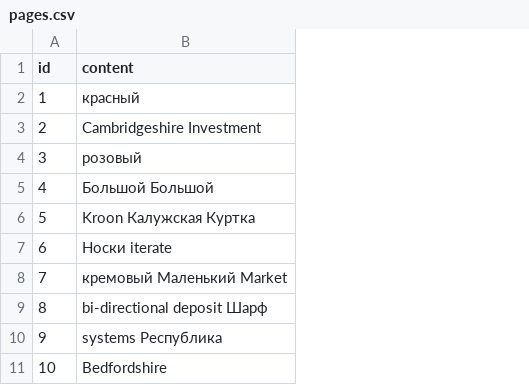
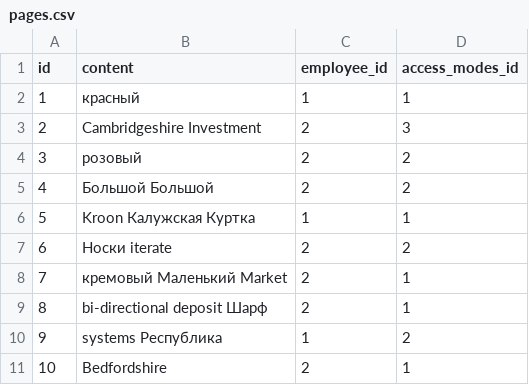
Before and after one commit to cs-vsu-ru/site-api, a CSV file: src/main/resources/config/liquibase/fake-data/pages.csv, drawn as a sheet; the diff names each change by its address in the sheet, - before the commit and + after, or states it on an @@ line.

```diff
--- a/src/main/resources/config/liquibase/fake-data/pages.csv
+++ b/src/main/resources/config/liquibase/fake-data/pages.csv
+column C (employee_id), rows 2-11: 1 | 2 | 2 | 2 | 1 | 2 | 2 | 2 | 1 | 2
+column D (access_modes_id), rows 2-11: 1 | 3 | 2 | 2 | 1 | 2 | 1 | 1 | 2 | 1
```
Also changed, not shown: src/main/resources/config/liquibase/fake-data/articles.csv, src/main/resources/config/liquibase/fake-data/events.csv, 37 other files.
